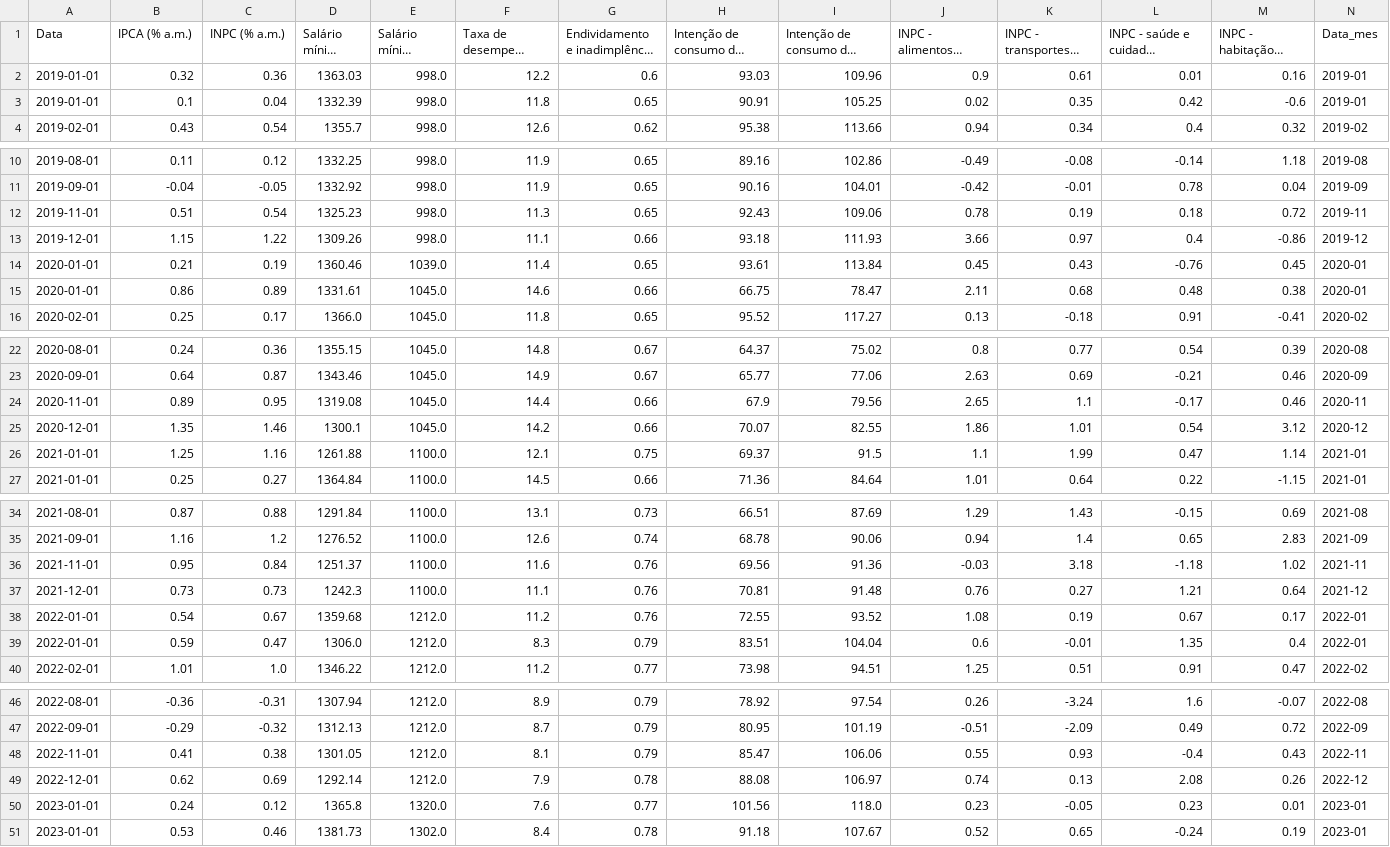
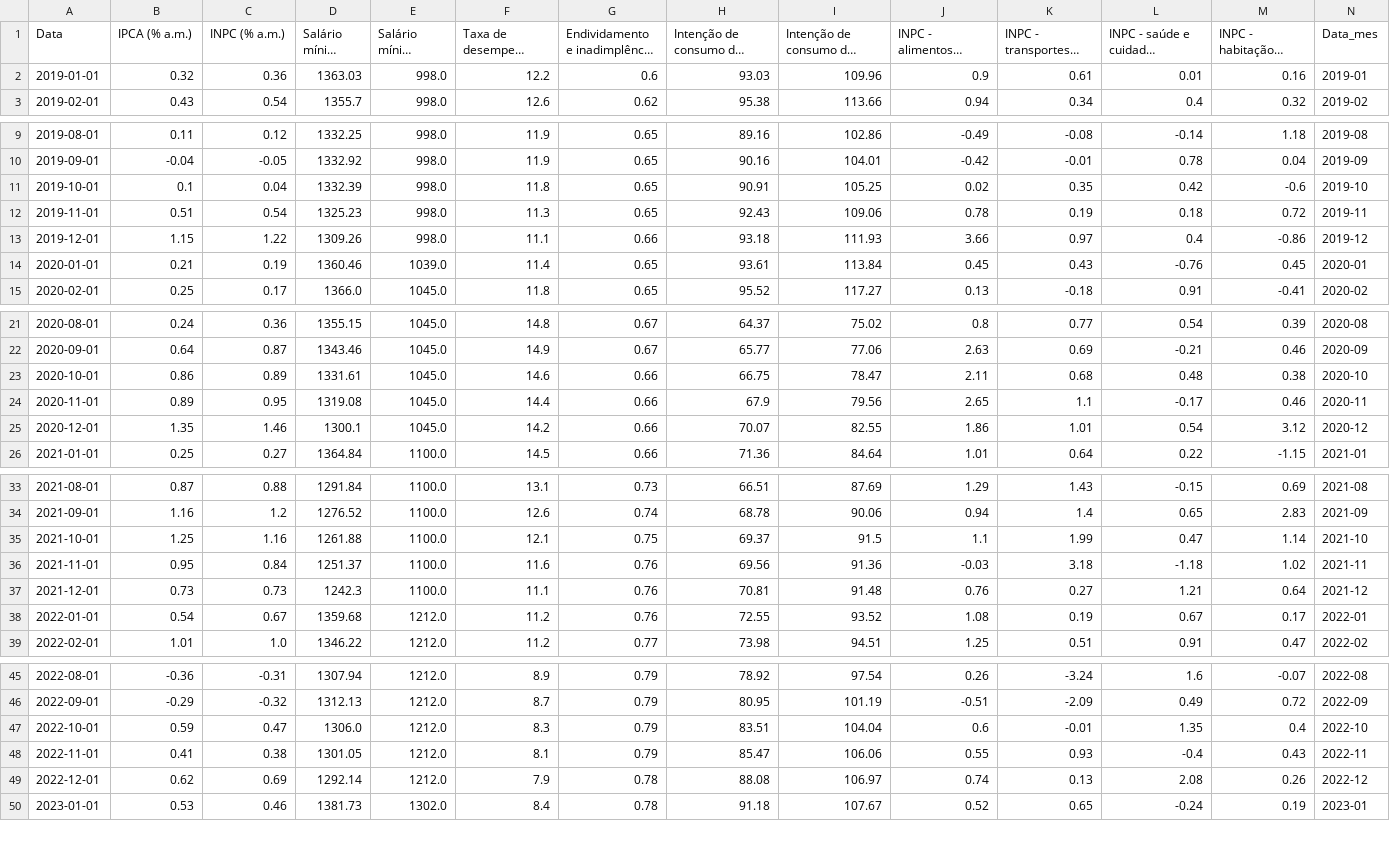
Before and after one commit to reprograma/on34-python-s17-projeto-final-I, a CSV file: Nayara-Oliveira/Poder de compra (Base Final).csv, drawn as a sheet; only a part is shown, gaps mark what is left out; long unchanged cells end in …; removed rows and columns are numbered as before the commit, all else as after; rows hold the shown columns only; the diff covers the shown part only; the diff names each change by its address in the sheet, - before the commit and + after, or states it on an @@ line.

Commit message:
Adicionando bases e projeto modificada

```diff
--- a/Nayara-Oliveira/Poder de compra (Base Final).csv
+++ b/Nayara-Oliveira/Poder de compra (Base Final).csv
-row 3: 2019-01-01 | 0.1 | 0.04 | 1332.39 | 998.0 | 11.8 | 0.65 | 90.91 | 105.25 | 0.02 | 0.35 | 0.42 | -0.6 | 2019-01
+row 11: 2019-10-01 | 0.1 | 0.04 | 1332.39 | 998.0 | 11.8 | 0.65 | 90.91 | 105.25 | 0.02 | 0.35 | 0.42 | -0.6 | 2019-10
-row 15: 2020-01-01 | 0.86 | 0.89 | 1331.61 | 1045.0 | 14.6 | 0.66 | 66.75 | 78.47 | 2.11 | 0.68 | 0.48 | 0.38 | 2020-01
+row 23: 2020-10-01 | 0.86 | 0.89 | 1331.61 | 1045.0 | 14.6 | 0.66 | 66.75 | 78.47 | 2.11 | 0.68 | 0.48 | 0.38 | 2020-10
-row 26: 2021-01-01 | 1.25 | 1.16 | 1261.88 | 1100.0 | 12.1 | 0.75 | 69.37 | 91.5 | 1.1 | 1.99 | 0.47 | 1.14 | 2021-01
+row 35: 2021-10-01 | 1.25 | 1.16 | 1261.88 | 1100.0 | 12.1 | 0.75 | 69.37 | 91.5 | 1.1 | 1.99 | 0.47 | 1.14 | 2021-10
-row 39: 2022-01-01 | 0.59 | 0.47 | 1306.0 | 1212.0 | 8.3 | 0.79 | 83.51 | 104.04 | 0.6 | -0.01 | 1.35 | 0.4 | 2022-01
+row 47: 2022-10-01 | 0.59 | 0.47 | 1306.0 | 1212.0 | 8.3 | 0.79 | 83.51 | 104.04 | 0.6 | -0.01 | 1.35 | 0.4 | 2022-10
-row 50: 2023-01-01 | 0.24 | 0.12 | 1365.8 | 1320.0 | 7.6 | 0.77 | 101.56 | 118.0 | 0.23 | -0.05 | 0.23 | 0.01 | 2023-01
```
Also changed, not shown: 1 added row elsewhere in this file, 8 other files.
